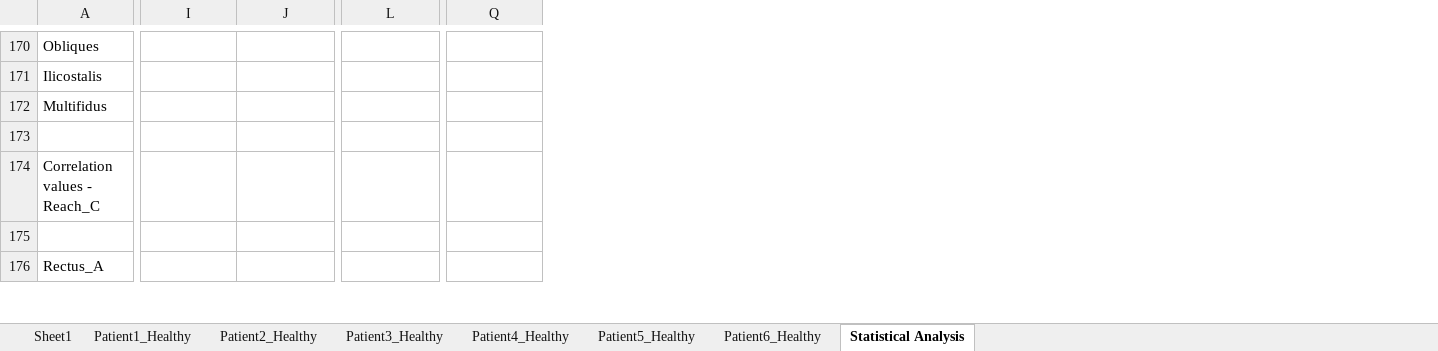
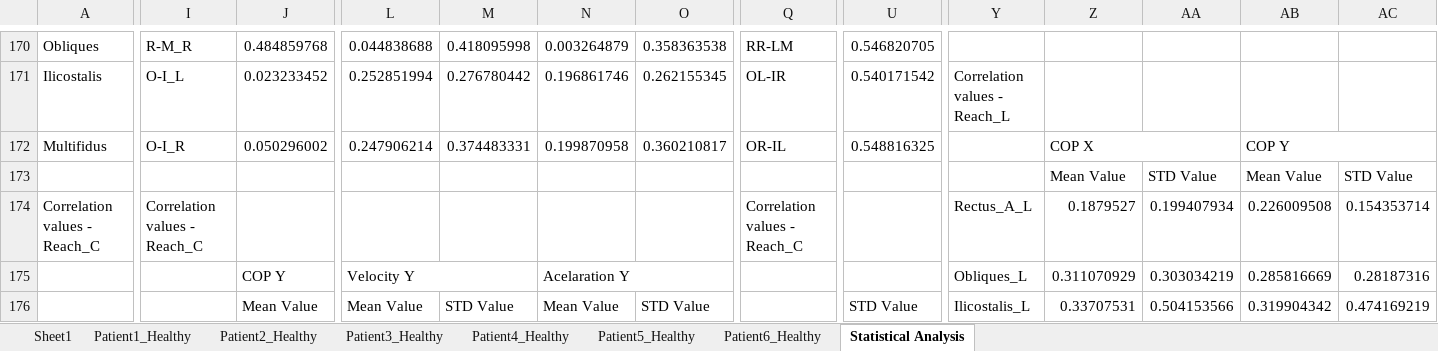
Before and after one commit to DFNOsorio/tonusMuscular, an Excel workbook: Excel_database/database_posturography.xlsx, sheet Statistical Analysis, drawn as a sheet; only a part is shown, gaps mark what is left out; values as stored, in another font and other column widths than the file's, no cell formats; removed rows and columns are numbered as before the commit, all else as after; rows hold the shown columns only; the diff covers the shown part only; the diff names each change by its address in the sheet, - before the commit and + after, or states it on an @@ line.

```diff
--- a/Excel_database/database_posturography.xlsx (sheet Statistical Analysis)
+++ b/Excel_database/database_posturography.xlsx (sheet Statistical Analysis)
+column M, rows 170-172: 0.418095998 | 0.276780442 | 0.374483331
+column N, rows 170-172: 0.003264879 | 0.196861746 | 0.199870958
+column O, rows 170-172: 0.358363538 | 0.262155345 | 0.360210817
+column U, rows 170-172: 0.546820705 | 0.540171542 | 0.548816325
+column Y, rows 171-174: Correlation values - Reach_L |  |  | Rectus_A_L
+column Z, rows 172-174: COP X | Mean Value | 0.1879527
+column AA, rows 173-174: STD Value | 0.199407934
+column AB, rows 172-174: COP Y | Mean Value | 0.226009508
+column AC, rows 173-174: STD Value | 0.154353714
-I170: (empty)
+I170: R-M_R
-J170: (empty)
+J170: 0.484859768
-L170: (empty)
+L170: 0.044838688
-Q170: (empty)
+Q170: RR-LM
-I171: (empty)
+I171: O-I_L
-J171: (empty)
+J171: 0.023233452
-L171: (empty)
+L171: 0.252851994
-Q171: (empty)
+Q171: OL-IR
-I172: (empty)
+I172: O-I_R
-J172: (empty)
+J172: 0.050296002
-L172: (empty)
+L172: 0.247906214
-Q172: (empty)
+Q172: OR-IL
-row 173: (empty)
+row 173:  |  |  |  |  |  |  |  |  |  | Mean Value | STD Value | Mean Value | STD Value
-I174: (empty)
+I174: Correlation values - Reach_C
-Q174: (empty)
+Q174: Correlation values - Reach_C
-row 175: (empty)
-row 176: Rectus_A
+row 175:  |  | COP Y | Velocity Y |  | Acelaration Y |  |  |  | Obliques_L | 0.311070929 | 0.303034219 | 0.285816669 | 0.28187316
+row 176:  |  | Mean Value | Mean Value | STD Value | Mean Value | STD Value |  | STD Value | Ilicostalis_L | 0.33707531 | 0.504153566 | 0.319904342 | 0.474169219
```
Also changed, not shown: 169 added rows, 15 removed rows, 3 added columns, 3 removed columns and 327 edited cells elsewhere in this sheet, cell formats, 52 other files.
